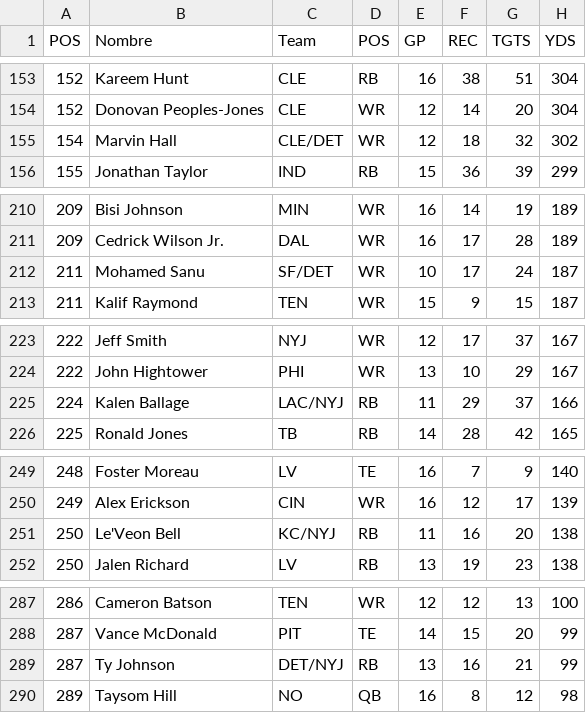
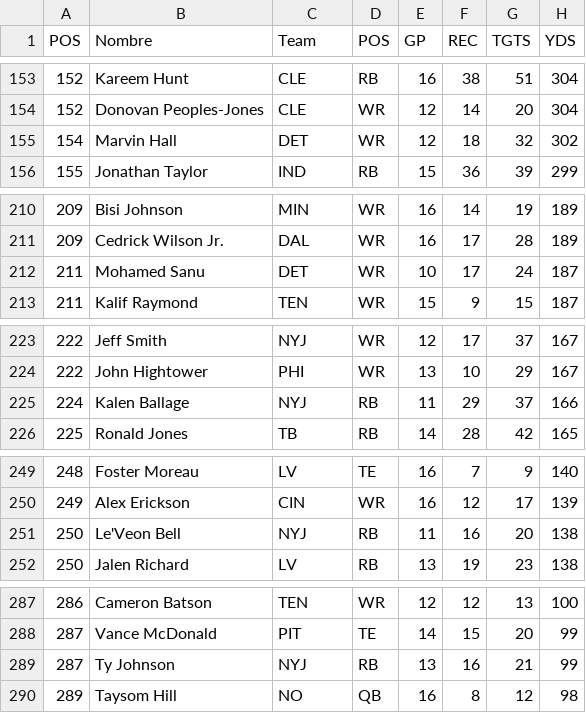
Before and after one commit to joevazquez/NFL_Players_statistics, a CSV file: Dataset/2020/Receiving_Yards_Season_2020.csv, drawn as a sheet; only a part is shown, gaps mark what is left out; the diff covers the shown part only; the diff names each change by its address in the sheet, - before the commit and + after, or states it on an @@ line.

```diff
--- a/Dataset/2020/Receiving_Yards_Season_2020.csv
+++ b/Dataset/2020/Receiving_Yards_Season_2020.csv
-C155 (Team): CLE/DET
+C155 (Team): DET
-C212 (Team): SF/DET
+C212 (Team): DET
-C225 (Team): LAC/NYJ
+C225 (Team): NYJ
-C251 (Team): KC/NYJ
+C251 (Team): NYJ
-C289 (Team): DET/NYJ
+C289 (Team): NYJ
```
Also changed, not shown: 8 edited cells elsewhere in this file, Dataset/2021/Receiving_Yards_Season_2021.csv, Dataset/2021/Rushing_Yards_Season_2021.csv, 14 other files.
